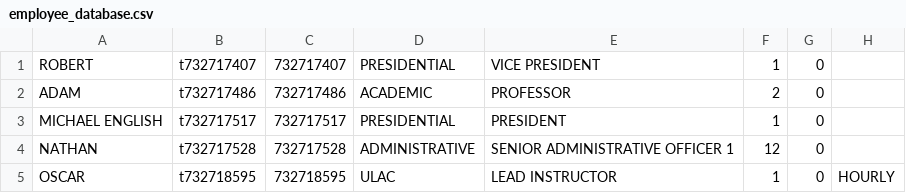
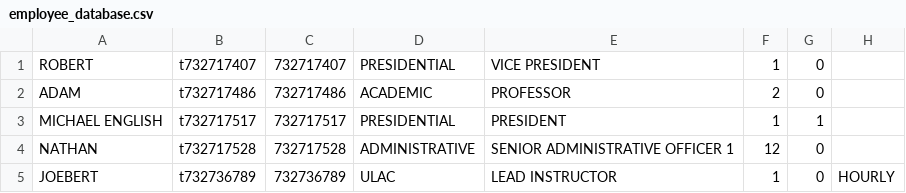
Before and after one commit to AD12334/OOD-PROJECT, a CSV file: OODPROJ/src/mypackage/employee_database.csv, drawn as a sheet.

```diff
--- a/OODPROJ/src/mypackage/employee_database.csv
+++ b/OODPROJ/src/mypackage/employee_database.csv
@@ -2,4 +2,4 @@ ROBERT,t732717407,732717407,PRESIDENTIAL,VICE PRESIDENT,1,0
 ADAM,t732717486,732717486,ACADEMIC,PROFESSOR,2,0
-MICHAEL ENGLISH,t732717517,732717517,PRESIDENTIAL,PRESIDENT,1,0
+MICHAEL ENGLISH,t732717517,732717517,PRESIDENTIAL,PRESIDENT,1,1
 NATHAN,t732717528,732717528,ADMINISTRATIVE,SENIOR ADMINISTRATIVE OFFICER 1,12,0
-OSCAR,t732718595,732718595,ULAC,LEAD INSTRUCTOR,1,0,HOURLY
+JOEBERT,t732736789,732736789,ULAC,LEAD INSTRUCTOR,1,0,HOURLY
```
Also changed, not shown: 9 other files.
